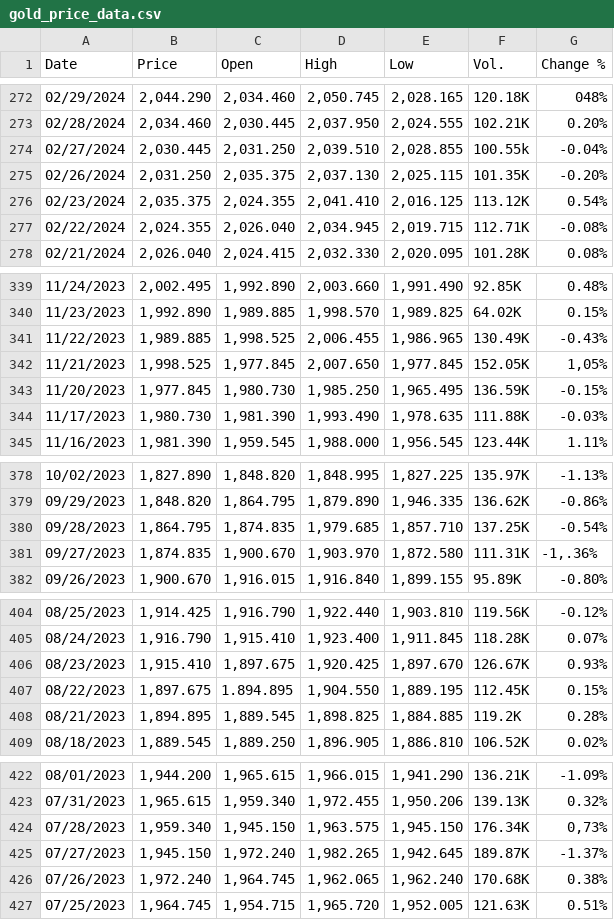
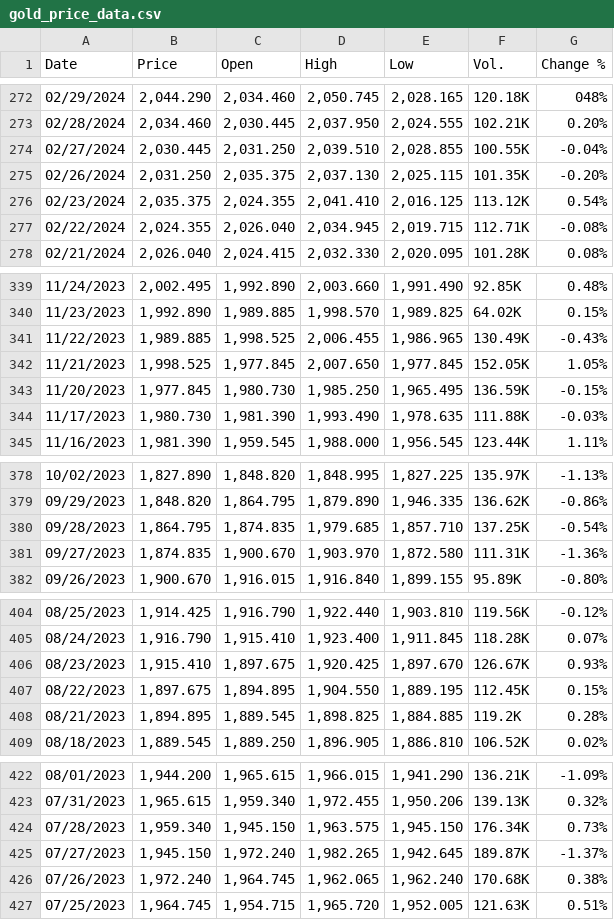
Before and after one commit to XuanHuyVu/gold-price-forecast-ML, a CSV file: gold_price_data.csv, drawn as a sheet; only a part is shown, gaps mark what is left out.

```diff
--- a/gold_price_data.csv
+++ b/gold_price_data.csv
@@ -273,3 +273,3 @@
 "02/28/2024","2,034.460","2,030.445","2,037.950","2,024.555","102.21K","0.20%"
-"02/27/2024","2,030.445","2,031.250","2,039.510","2,028.855","100.55k","-0.04%"
+"02/27/2024","2,030.445","2,031.250","2,039.510","2,028.855","100.55K","-0.04%"
 "02/26/2024","2,031.250","2,035.375","2,037.130","2,025.115","101.35K","-0.20%"
@@ -341,3 +341,3 @@
 "11/22/2023","1,989.885","1,998.525","2,006.455","1,986.965","130.49K","-0.43%"
-"11/21/2023","1,998.525","1,977.845","2,007.650","1,977.845","152.05K","1,05%"
+"11/21/2023","1,998.525","1,977.845","2,007.650","1,977.845","152.05K","1.05%"
 "11/20/2023","1,977.845","1,980.730","1,985.250","1,965.495","136.59K","-0.15%"
@@ -380,3 +380,3 @@
 "09/28/2023","1,864.795","1,874.835","1,979.685","1,857.710","137.25K","-0.54%"
-"09/27/2023","1,874.835","1,900.670","1,903.970","1,872.580","111.31K","-1,.36%"
+"09/27/2023","1,874.835","1,900.670","1,903.970","1,872.580","111.31K","-1.36%"
 "09/26/2023","1,900.670","1,916.015","1,916.840","1,899.155","95.89K","-0.80%"
@@ -406,3 +406,3 @@
 "08/23/2023","1,915.410","1,897.675","1,920.425","1,897.670","126.67K","0.93%"
-"08/22/2023","1,897.675","1.894.895","1,904.550","1,889.195","112.45K","0.15%"
+"08/22/2023","1,897.675","1,894.895","1,904.550","1,889.195","112.45K","0.15%"
 "08/21/2023","1,894.895","1,889.545","1,898.825","1,884.885","119.2K","0.28%"
@@ -423,3 +423,3 @@
 "07/31/2023","1,965.615","1,959.340","1,972.455","1,950.206","139.13K","0.32%"
-"07/28/2023","1,959.340","1,945.150","1,963.575","1,945.150","176.34K","0,73%"
+"07/28/2023","1,959.340","1,945.150","1,963.575","1,945.150","176.34K","0.73%"
 "07/27/2023","1,945.150","1,972.240","1,982.265","1,942.645","189.87K","-1.37%"
```
Also changed, not shown: 3 other files.
